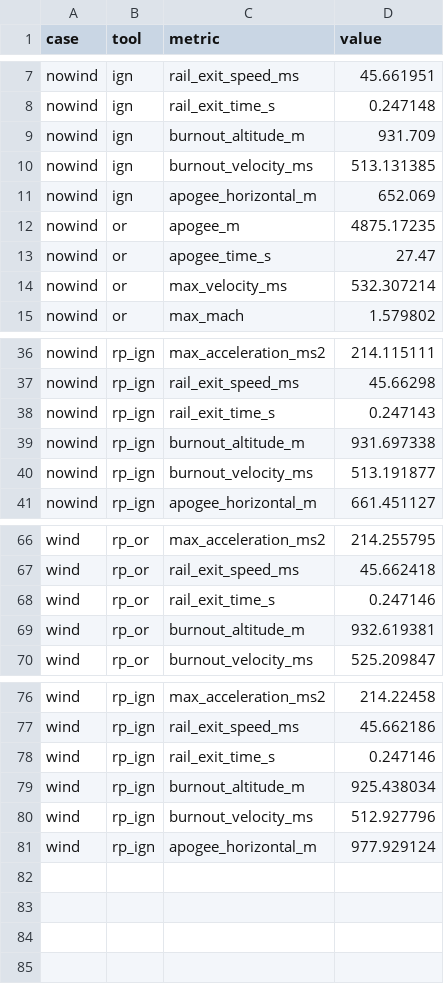
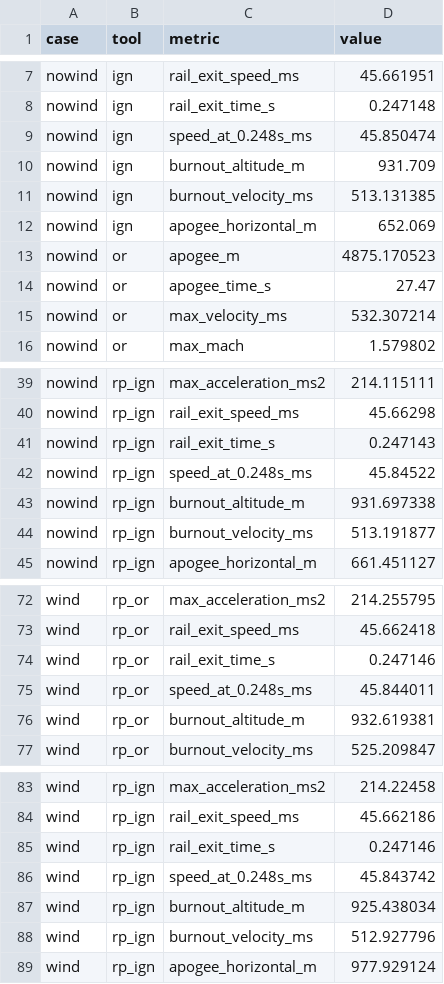
Before and after one commit to ddd3h/ignisyeet, a CSV file: doc/data/xcheck_tools/summary.csv, drawn as a sheet; only a part is shown, gaps mark what is left out; the diff covers the shown part only.

```diff
--- a/doc/data/xcheck_tools/summary.csv
+++ b/doc/data/xcheck_tools/summary.csv
@@ -8,2 +8,3 @@ nowind,ign,rail_exit_speed_ms,45.661951
 nowind,ign,rail_exit_time_s,0.247148
+nowind,ign,speed_at_0.248s_ms,45.850474
 nowind,ign,burnout_altitude_m,931.709
@@ -11,3 +12,3 @@ nowind,ign,burnout_velocity_ms,513.131385
 nowind,ign,apogee_horizontal_m,652.069
-nowind,or,apogee_m,4875.17235
+nowind,or,apogee_m,4875.170523
 nowind,or,apogee_time_s,27.47
@@ -38,2 +41,3 @@ nowind,rp_ign,rail_exit_speed_ms,45.66298
 nowind,rp_ign,rail_exit_time_s,0.247143
+nowind,rp_ign,speed_at_0.248s_ms,45.84522
 nowind,rp_ign,burnout_altitude_m,931.697338
@@ -68,2 +74,3 @@ wind,rp_or,rail_exit_speed_ms,45.662418
 wind,rp_or,rail_exit_time_s,0.247146
+wind,rp_or,speed_at_0.248s_ms,45.844011
 wind,rp_or,burnout_altitude_m,932.619381
@@ -78,2 +85,3 @@ wind,rp_ign,rail_exit_speed_ms,45.662186
 wind,rp_ign,rail_exit_time_s,0.247146
+wind,rp_ign,speed_at_0.248s_ms,45.843742
 wind,rp_ign,burnout_altitude_m,925.438034
```
Also changed, not shown: 4 added rows and 9 edited cells elsewhere in this file, doc/data/xcheck_tools/alpha_wind.csv, doc/data/xcheck_tools/components_or.csv, 15 other files.
